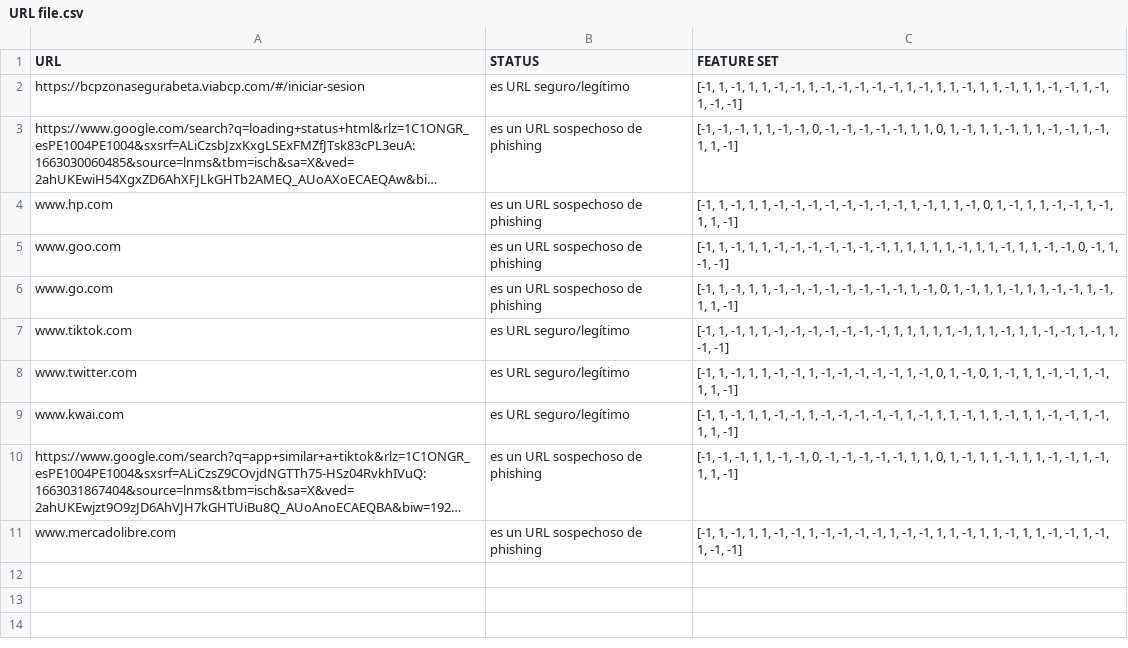
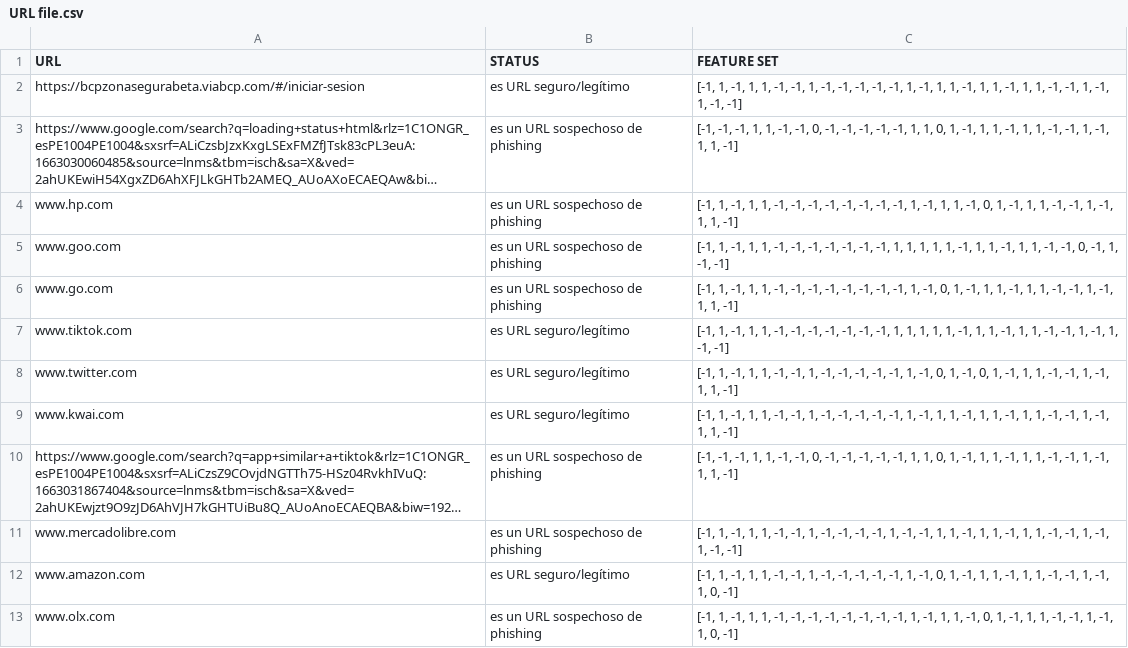
Before and after one commit to pry20220144tp2/tp2_20220144, a CSV file: URL file.csv, drawn as a sheet; long unchanged cells end in …; the diff names each change by its address in the sheet, - before the commit and + after, or states it on an @@ line.

```diff
--- a/URL file.csv
+++ b/URL file.csv
+row 12: www.amazon.com | es URL seguro/legítimo | [-1, 1, -1, 1, 1, -1, -1, 1, -1, -1, -1, -1, -1, 1, -1, 0, 1, -1, 1, 1, -1, 1, 1, -1, -1, 1, -1, 1, 0, -1]
+row 13: www.olx.com | es un URL sospechoso de phishing | [-1, 1, -1, 1, 1, -1, -1, -1, -1, -1, -1, -1, -1, 1, -1, 1, 1, -1, 0, 1, -1, 1, 1, -1, -1, 1, -1, 1, 0, -1]
```
Also changed, not shown: 2 other files.
